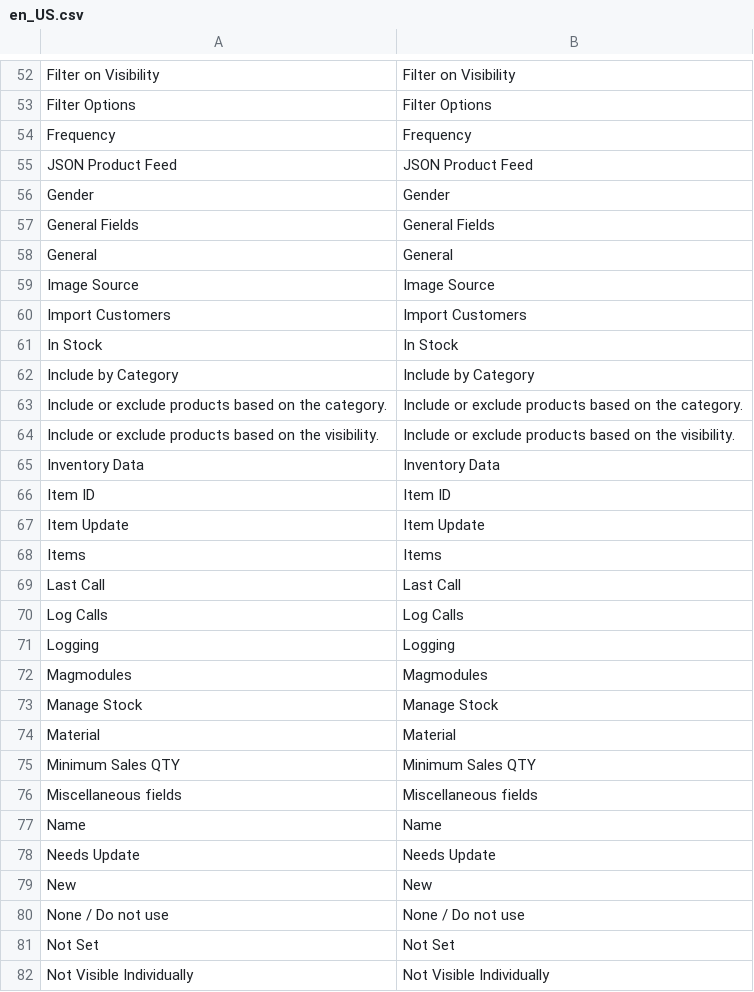
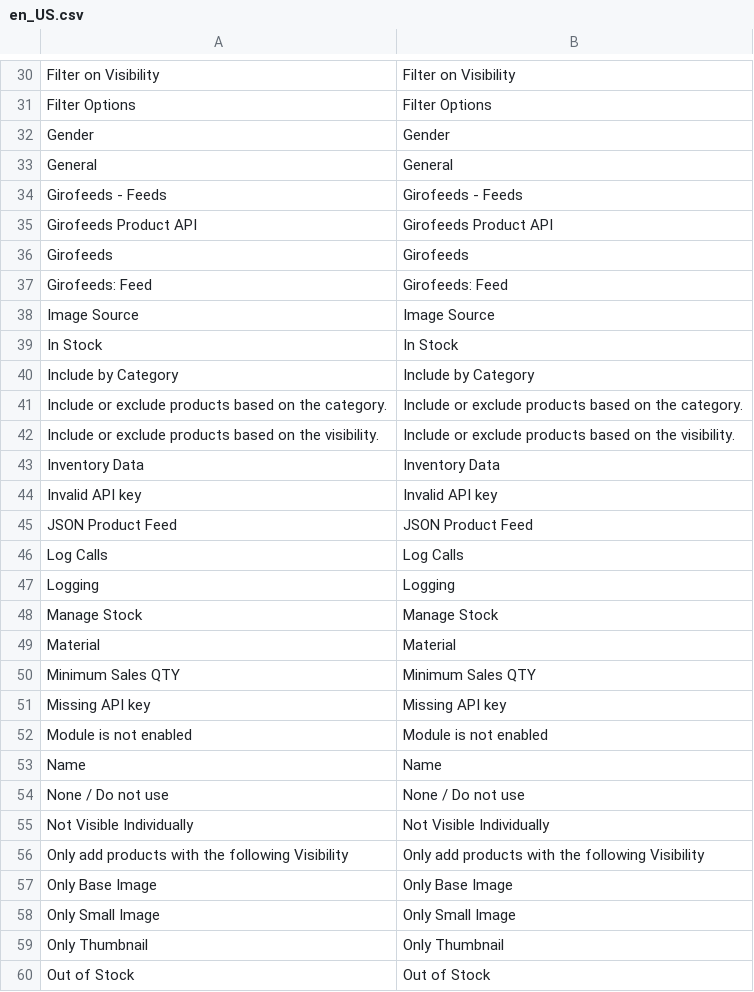
Before and after one commit to Jaumemovi/girofeeds-magento, a CSV file: i18n/en_US.csv, drawn as a sheet; only a part is shown, gaps mark what is left out; the shorter side is filled out with more unchanged rows; the diff covers the shown part only.

```diff
--- a/i18n/en_US.csv
+++ b/i18n/en_US.csv
@@ -53,9 +31,9 @@
 "Filter Options","Filter Options"
-"Frequency","Frequency"
-"JSON Product Feed", "JSON Product Feed"
 "Gender","Gender"
-"General Fields","General Fields"
 "General","General"
+"Girofeeds - Feeds","Girofeeds - Feeds"
+"Girofeeds Product API","Girofeeds Product API"
+"Girofeeds","Girofeeds"
+"Girofeeds: Feed","Girofeeds: Feed"
 "Image Source","Image Source"
-"Import Customers","Import Customers"
 "In Stock","In Stock"
@@ -65,9 +43,6 @@
 "Inventory Data","Inventory Data"
-"Item ID","Item ID"
-"Item Update","Item Update"
-"Items","Items"
-"Last Call","Last Call"
+"Invalid API key","Invalid API key"
+"JSON Product Feed","JSON Product Feed"
 "Log Calls","Log Calls"
 "Logging","Logging"
-"Magmodules","Magmodules"
 "Manage Stock","Manage Stock"
@@ -75,8 +50,6 @@
 "Minimum Sales QTY","Minimum Sales QTY"
-"Miscellaneous fields","Miscellaneous fields"
+"Missing API key","Missing API key"
+"Module is not enabled","Module is not enabled"
 "Name","Name"
-"Needs Update","Needs Update"
-"New","New"
 "None / Do not use","None / Do not use"
-"Not Set","Not Set"
 "Not Visible Individually","Not Visible Individually"
```
Also changed, not shown: 6 added rows, 47 removed rows and 6 edited cells elsewhere in this file, 20 other files.
